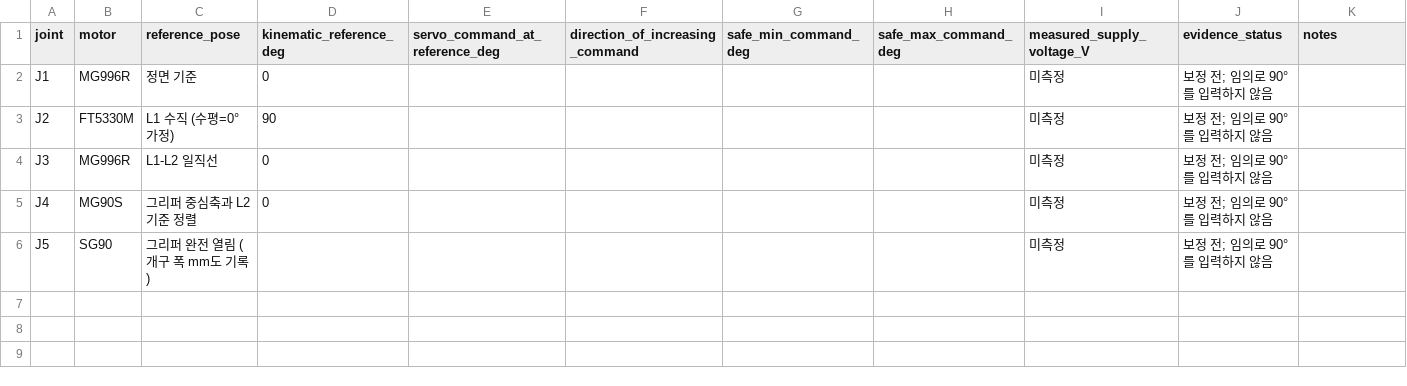
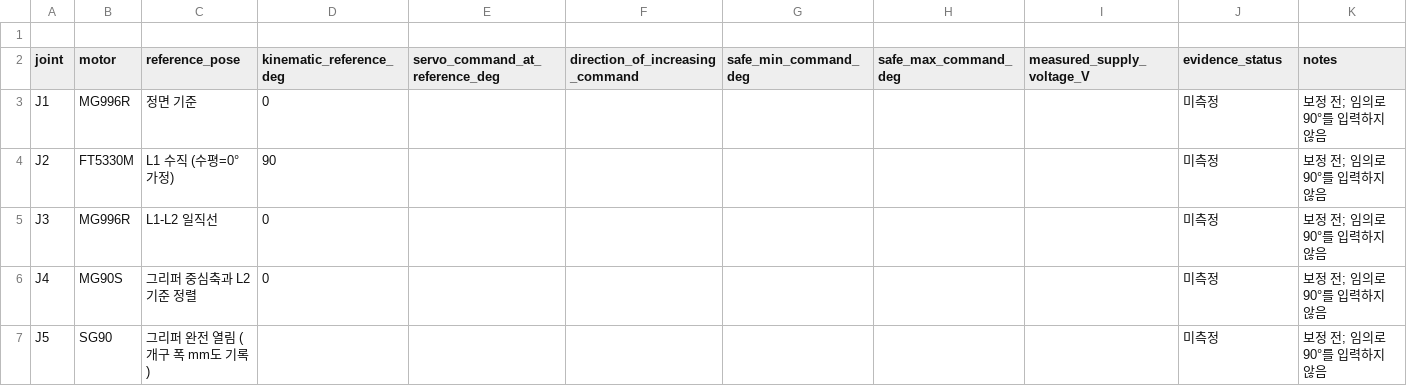
Before and after one commit to junhyeong1211/visionpick-arm, a CSV file: docs/data/servo-calibration-2026-11-23.csv, drawn as a sheet.

Commit message:
Update servo-calibration-2026-11-23.csv

```diff
--- a/docs/data/servo-calibration-2026-11-23.csv
+++ b/docs/data/servo-calibration-2026-11-23.csv
@@ -1,6 +1,7 @@
+
 joint,motor,reference_pose,kinematic_reference_deg,servo_command_at_reference_deg,direction_of_increasing_command,safe_min_command_deg,safe_max_command_deg,measured_supply_voltage_V,evidence_status,notes
-J1,MG996R,정면 기준,0,,,,,미측정,보정 전; 임의로 90°를 입력하지 않음
-J2,FT5330M,L1 수직 (수평=0° 가정),90,,,,,미측정,보정 전; 임의로 90°를 입력하지 않음
-J3,MG996R,L1-L2 일직선,0,,,,,미측정,보정 전; 임의로 90°를 입력하지 않음
-J4,MG90S,그리퍼 중심축과 L2 기준 정렬,0,,,,,미측정,보정 전; 임의로 90°를 입력하지 않음
-J5,SG90,그리퍼 완전 열림 (개구 폭 mm도 기록),,,,,,미측정,보정 전; 임의로 90°를 입력하지 않음
+J1,MG996R,정면 기준,0,,,,,,미측정,보정 전; 임의로 90°를 입력하지 않음
+J2,FT5330M,L1 수직 (수평=0° 가정),90,,,,,,미측정,보정 전; 임의로 90°를 입력하지 않음
+J3,MG996R,L1-L2 일직선,0,,,,,,미측정,보정 전; 임의로 90°를 입력하지 않음
+J4,MG90S,그리퍼 중심축과 L2 기준 정렬,0,,,,,,미측정,보정 전; 임의로 90°를 입력하지 않음
+J5,SG90,그리퍼 완전 열림 (개구 폭 mm도 기록),,,,,,,미측정,보정 전; 임의로 90°를 입력하지 않음
```
